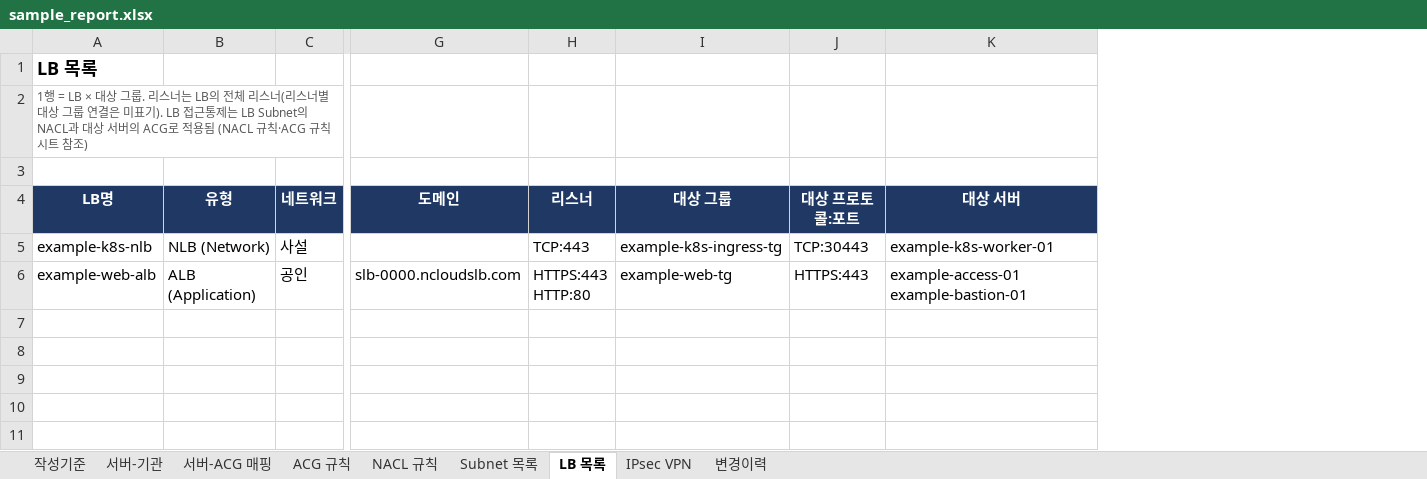
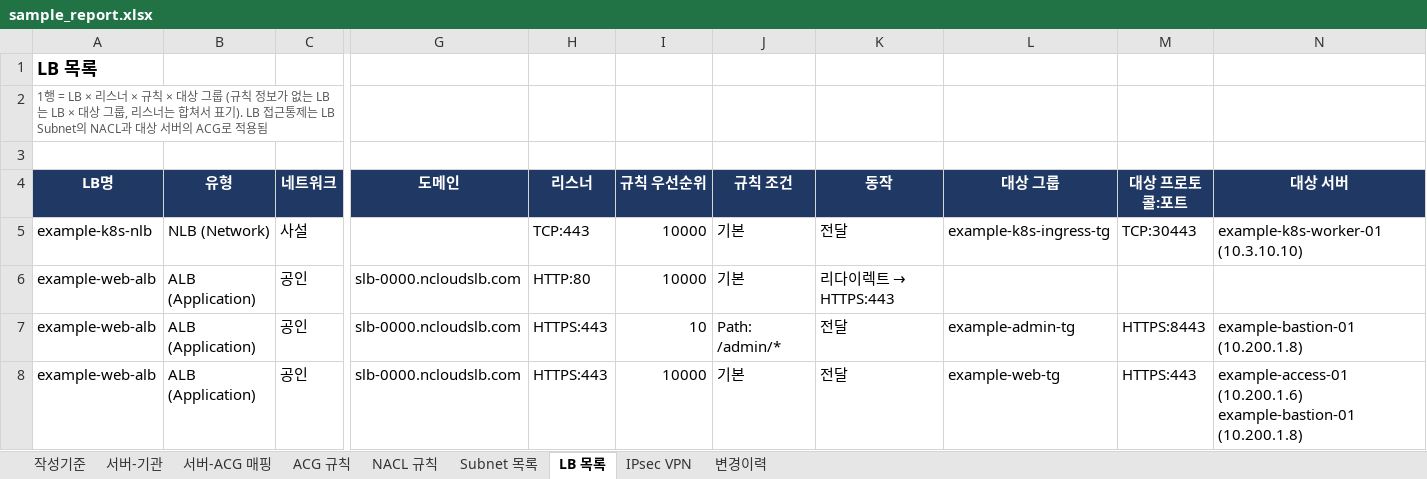
Before and after one commit to Neidn/ncp-nw-report, an Excel workbook: examples/sample_report.xlsx, sheet LB 목록, drawn as a sheet; only a part is shown, gaps mark what is left out; values as stored, in another font and other column widths than the file's, no borders; charts and pictures not drawn; addresses are those after the commit; rows hold the shown columns only; ↵ is a line break in a cell; the diff names each change by its address in the sheet, - before the commit and + after, or states it on an @@ line.

```diff
--- a/examples/sample_report.xlsx (sheet LB 목록)
+++ b/examples/sample_report.xlsx (sheet LB 목록)
+column I (규칙 우선순위), row 5: 10000; row 8: 10000
+column J (규칙 조건), row 5: 기본; row 8: 기본
+column K (동작), row 5: 전달; row 8: 전달
-A2 (LB명): …= LB × 대상 그룹. 리스너는 LB의 전체 리스너(리스너별 대상 그룹 연결은 미표기). LB 접근통제는 LB Subnet의 NACL과 대상 서버의 ACG로 적용됨 (NACL 규칙·ACG 규칙 시트 참조)
+A2 (LB명): …= LB × 리스너 × 규칙 × 대상 그룹 (규칙 정보가 없는 LB는 LB × 대상 그룹, 리스너는 합쳐서 표기). LB 접근통제는 LB Subnet의 NACL과 대상 서버의 ACG로 적용됨
-N5 (대상 서버): example-k8s-worker-01
+N5 (대상 서버): example-k8s-worker-01 (10.3.10.10)
+row 6: example-web-alb | ALB (Application) | 공인 | slb-0000.ncloudslb.com | HTTP:80 | 10000 | 기본 | 리다이렉트 → HTTPS:443
+row 7: example-web-alb | ALB (Application) | 공인 | slb-0000.ncloudslb.com | HTTPS:443 | 10 | Path: /admin/* | 전달 | example-admin-tg | HTTPS:8443 | example-bastion-01 (10.200.1.8)
-H8 (리스너): HTTPS:443 ↵ HTTP:80
+H8 (리스너): HTTPS:443
-N8 (대상 서버): example-access-01 ↵ example-bastion-01
+N8 (대상 서버): example-access-01 (10.200.1.6) ↵ example-bastion-01 (10.200.1.8)
```
Also changed, not shown: 9 other files.
